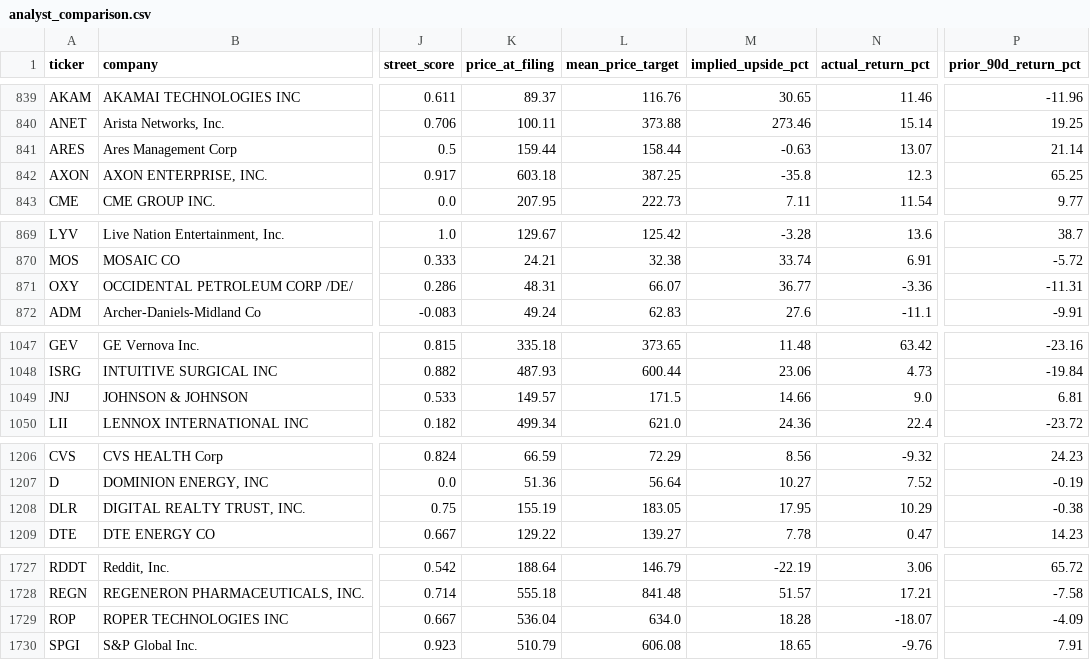
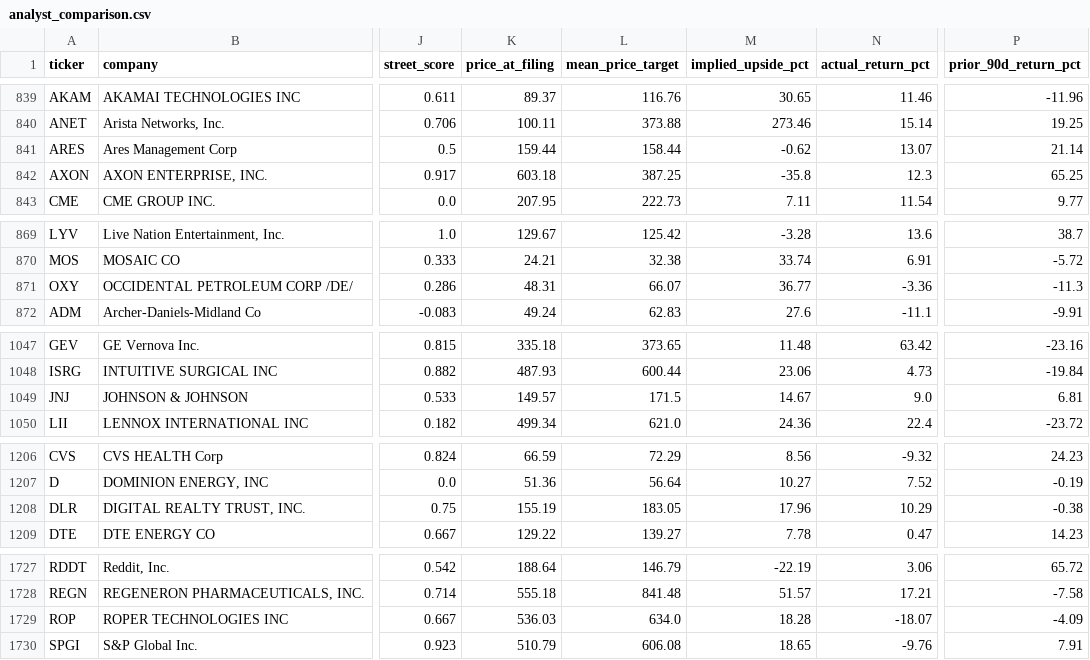
Before and after one commit to matthewginz/10q-equity-agent, a CSV file: docs/backtest/analyst_comparison.csv, drawn as a sheet; only a part is shown, gaps mark what is left out; the diff covers the shown part only; the diff names each change by its address in the sheet, - before the commit and + after, or states it on an @@ line.

Commit message:
data: backtest snapshot, 2989 filings scored (auto)

```diff
--- a/docs/backtest/analyst_comparison.csv
+++ b/docs/backtest/analyst_comparison.csv
-M841 (implied_upside_pct): -0.63
+M841 (implied_upside_pct): -0.62
-P871 (prior_90d_return_pct): -11.31
+P871 (prior_90d_return_pct): -11.3
-M1049 (implied_upside_pct): 14.66
+M1049 (implied_upside_pct): 14.67
-M1208 (implied_upside_pct): 17.95
+M1208 (implied_upside_pct): 17.96
-K1729 (price_at_filing): 536.04
+K1729 (price_at_filing): 536.03
```
Also changed, not shown: 1 added row and 7 edited cells elsewhere in this file, docs/backtest/results.csv, 2 other files.
